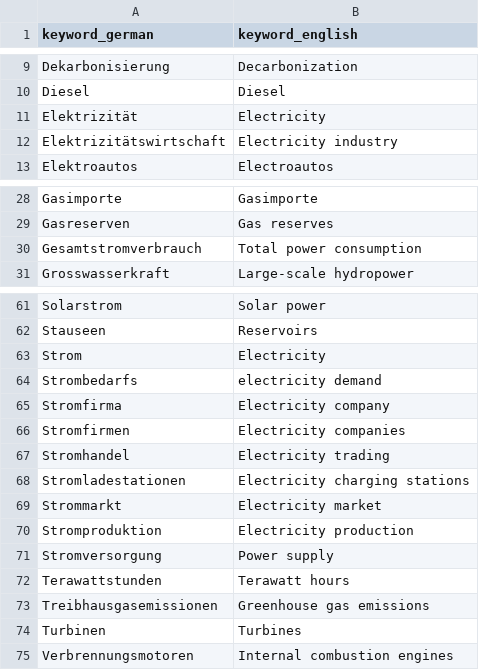
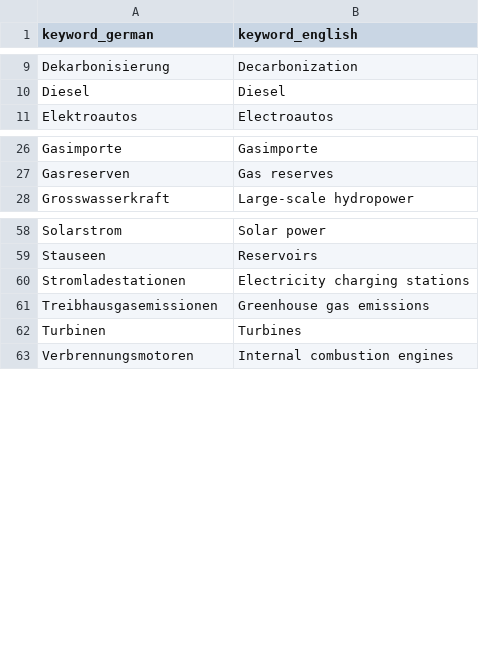
Before and after one commit to silvanhess/parldebates_analysis, a CSV file: german_dictionary_curated.csv, drawn as a sheet; only a part is shown, gaps mark what is left out; the diff names each change by its address in the sheet, - before the commit and + after, or states it on an @@ line.

```diff
--- a/german_dictionary_curated.csv
+++ b/german_dictionary_curated.csv
-row 11: Elektrizität | Electricity
-row 12: Elektrizitätswirtschaft | Electricity industry
-row 30: Gesamtstromverbrauch | Total power consumption
-row 63: Strom | Electricity
-row 64: Strombedarfs | electricity demand
-row 65: Stromfirma | Electricity company
-row 66: Stromfirmen | Electricity companies
-row 67: Stromhandel | Electricity trading
-row 69: Strommarkt | Electricity market
-row 70: Stromproduktion | Electricity production
-row 71: Stromversorgung | Power supply
-row 72: Terawattstunden | Terawatt hours
```
Also changed, not shown: french_dictionary_curated.csv, 1 other file.
